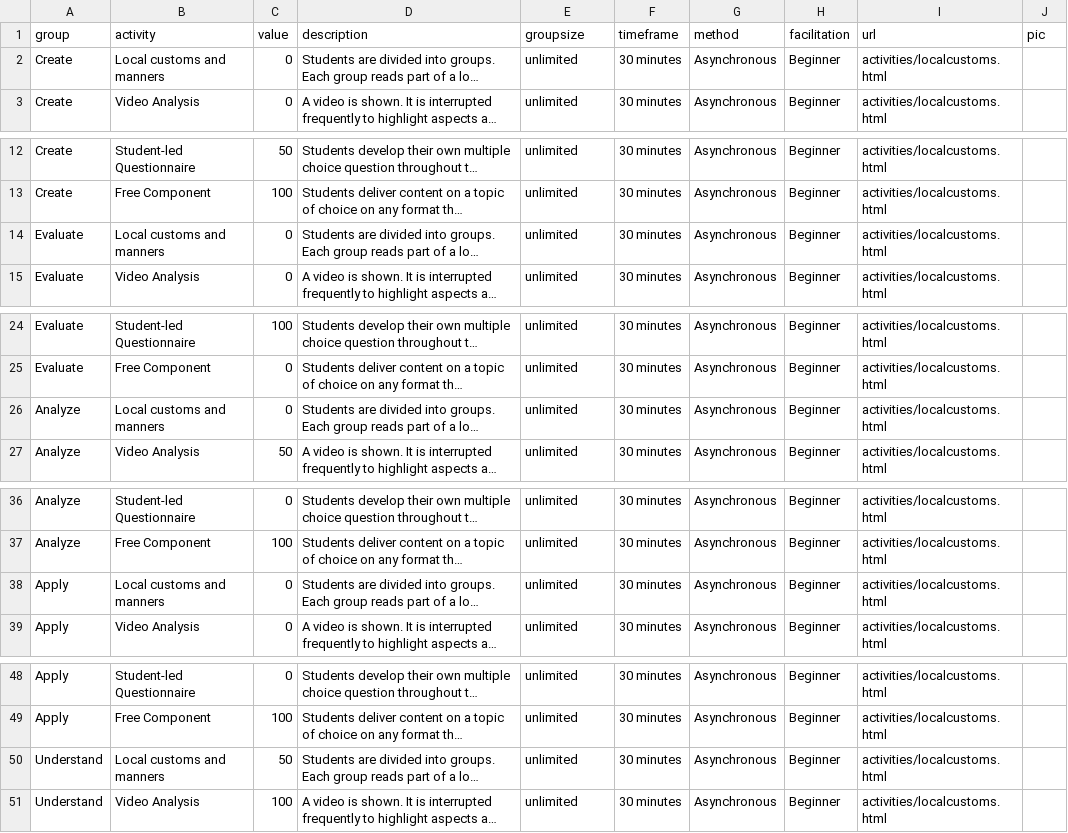
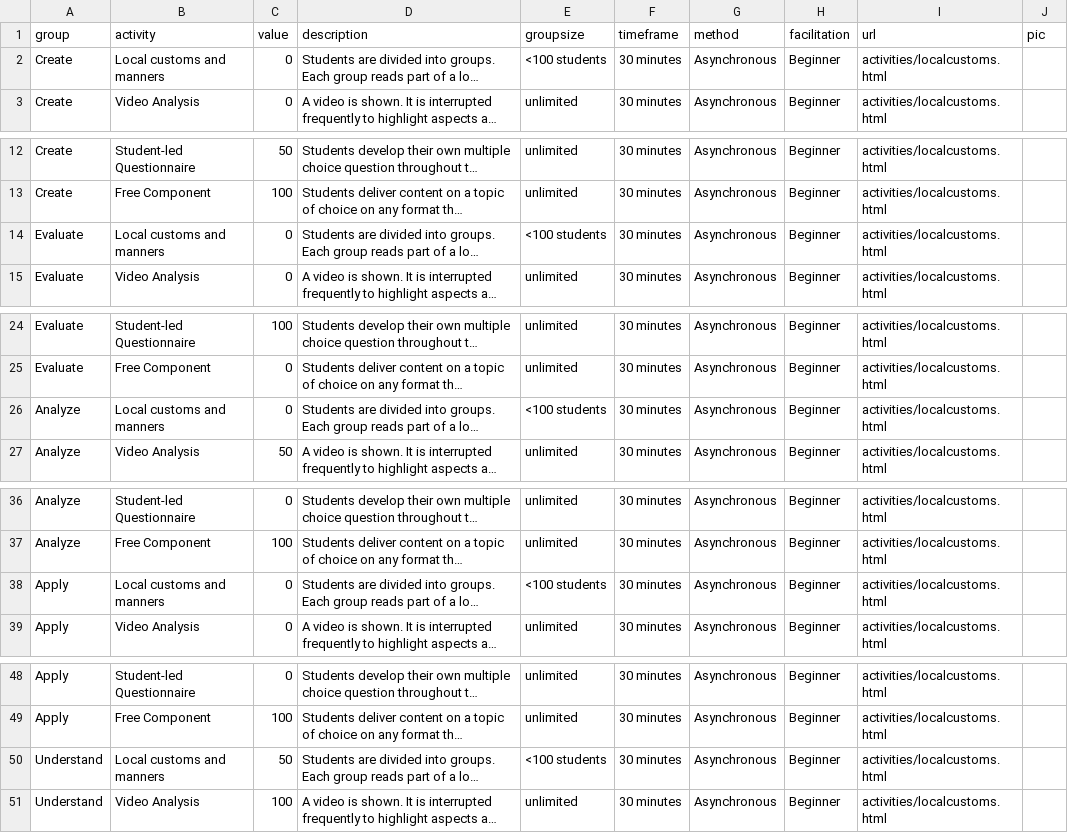
Before and after one commit to Lea1216/MasterThesis, a CSV file: heatmap_tooltiptest.csv, drawn as a sheet; only a part is shown, gaps mark what is left out; long unchanged cells end in …; the diff covers the shown part only; the diff names each change by its address in the sheet, - before the commit and + after, or states it on an @@ line.

Commit message:
Update heatmap_tooltiptest.csv

```diff
--- a/heatmap_tooltiptest.csv
+++ b/heatmap_tooltiptest.csv
-E2 (groupsize): unlimited
+E2 (groupsize): <100 students
-E14 (groupsize): unlimited
+E14 (groupsize): <100 students
-E26 (groupsize): unlimited
+E26 (groupsize): <100 students
-E38 (groupsize): unlimited
+E38 (groupsize): <100 students
-E50 (groupsize): unlimited
+E50 (groupsize): <100 students
```
Also changed, not shown: 2 edited cells elsewhere in this file.
